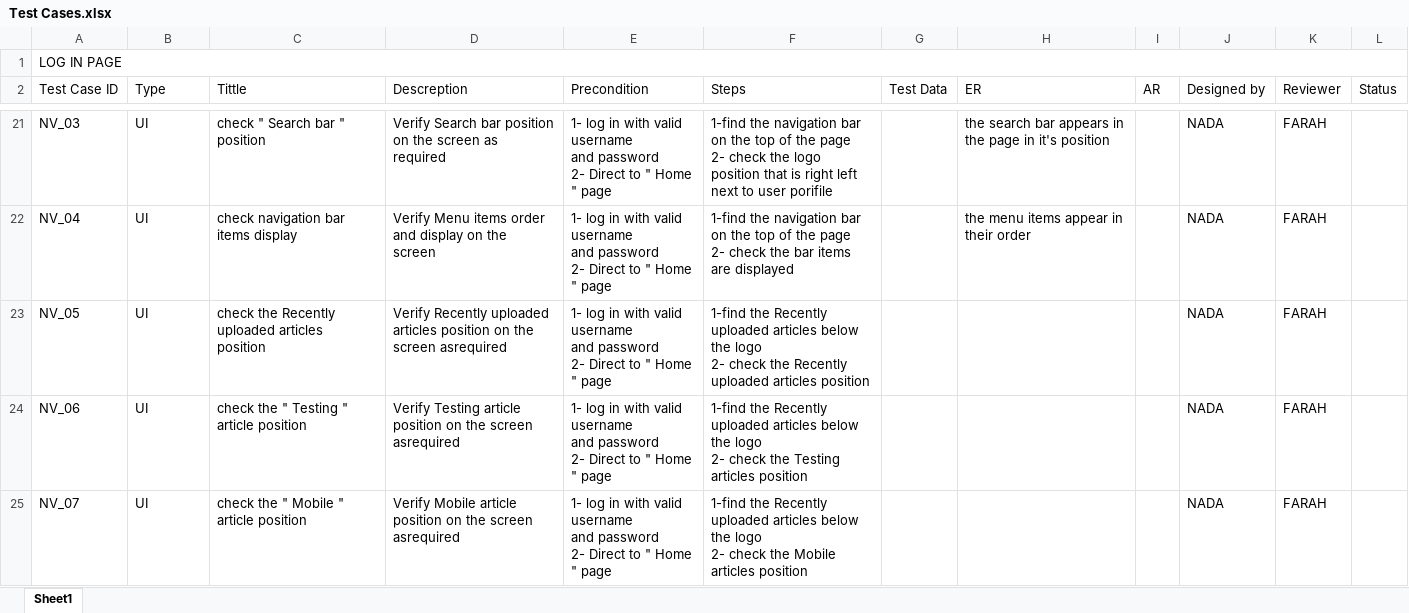
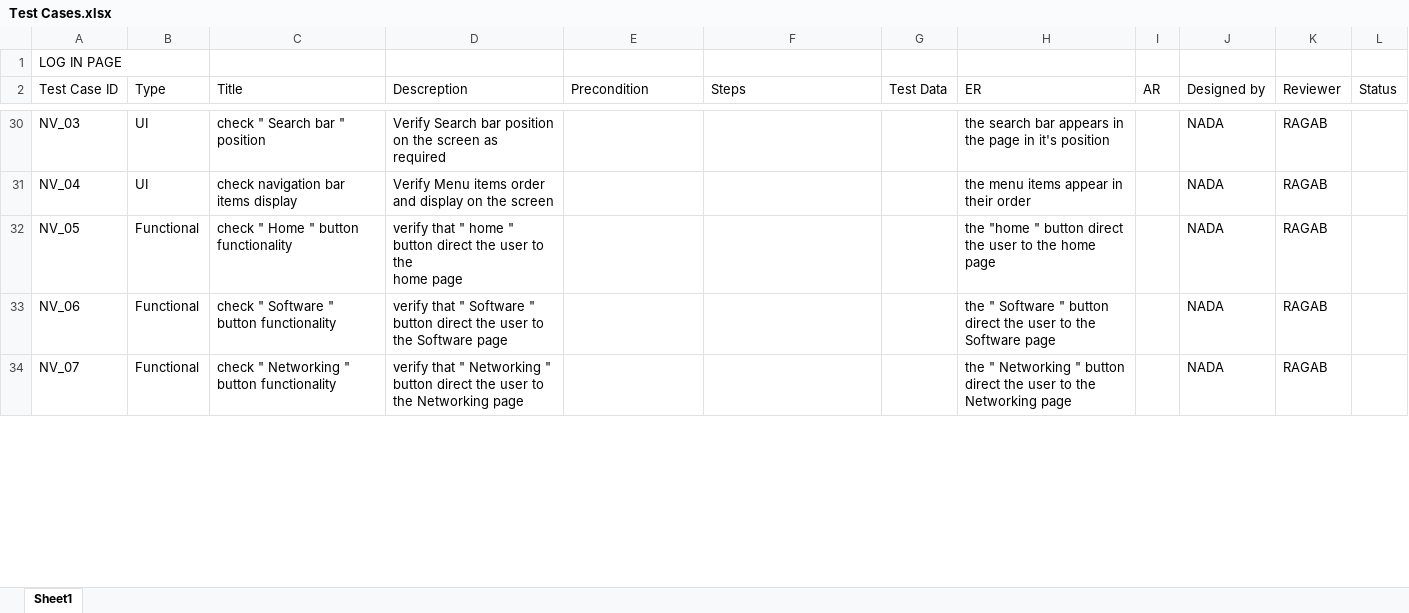
Before and after one commit to AyaMohamed/Learning-hub, an Excel workbook: Test Cases.xlsx, sheet Sheet1, drawn as a sheet; only a part is shown, gaps mark what is left out; values as stored, in another font and other column widths than the file's, no cell formats; removed rows and columns are numbered as before the commit, all else as after; ↵ is a line break in a cell; the diff covers the shown part only; the diff names each change by its address in the sheet, - before the commit and + after, or states it on an @@ line.

Commit message:
update percondtion in testcases in article module

```diff
--- a/Test Cases.xlsx (sheet Sheet1)
+++ b/Test Cases.xlsx (sheet Sheet1)
-A1:L1 merged
-C2: Tittle
+C2: Title
-E30:E34 (Precondition): 1- log in with valid username ↵ and password ↵ 2- Direct to " Home " page
+E30:E34 (Precondition): (empty)
-F30 (Steps): 1-find the navigation bar on the top of the page ↵ 2- check the logo position that is right left ↵ next to user porifile
+F30 (Steps): (empty)
-K30:K34 (Reviewer): FARAH
+K30:K34 (Reviewer): RAGAB
-D31 (Descreption): …the ↵ screen
+D31 (Descreption): …the screen
-F31 (Steps): 1-find the navigation bar on the top of the page ↵ 2- check the bar items are displayed
+F31 (Steps): (empty)
-B32:B34 (Type): UI
+B32:B34 (Type): Functional
-C32 (Title): check the Recently uploaded articles ↵ position
+C32 (Title): check " Home " button functionality
-D32 (Descreption): Verify Recently uploaded articles position on the screen asrequired
+D32 (Descreption): verify that " home " button direct the user to the ↵ home page
-F32 (Steps): 1-find the Recently uploaded articles below the logo ↵ 2- check the Recently uploaded articles position
+F32 (Steps): (empty)
-H32 (ER): (empty)
+H32 (ER): the "home " button direct the user to the home page
-C33 (Title): check the " Testing " article position
+C33 (Title): check " Software " button functionality
-D33 (Descreption): Verify Testing article position on the screen asrequired
+D33 (Descreption): verify that " Software " button direct the user to the Software page
-F33 (Steps): 1-find the Recently uploaded articles below the logo ↵ 2- check the Testing articles position
+F33 (Steps): (empty)
-H33 (ER): (empty)
+H33 (ER): the " Software " button direct the user to the Software page
-C34 (Title): check the " Mobile " article position
+C34 (Title): check " Networking " button functionality
-D34 (Descreption): Verify Mobile article position on the screen asrequired
+D34 (Descreption): verify that " Networking " button direct the user to the Networking page
-F34 (Steps): 1-find the Recently uploaded articles below the logo ↵ 2- check the Mobile articles position
+F34 (Steps): (empty)
-H34 (ER): (empty)
+H34 (ER): the " Networking " button direct the user to the Networking page
```
Also changed, not shown: 38 added rows, 3 removed rows, 186 edited cells and merged cells elsewhere in this sheet, cell formats.
